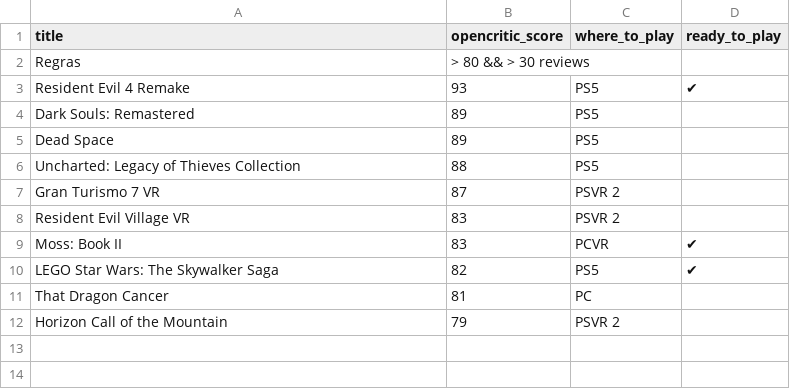
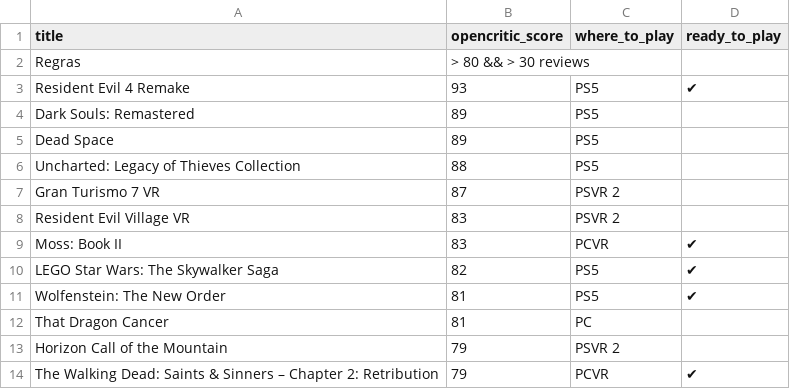
Before and after one commit to andredarcie/my-life-data, a CSV file: data/games/games_to_play.csv, drawn as a sheet; the diff names each change by its address in the sheet, - before the commit and + after, or states it on an @@ line.

Commit message:
Update games_to_play.csv

```diff
--- a/data/games/games_to_play.csv
+++ b/data/games/games_to_play.csv
+row 11: Wolfenstein: The New Order | 81 | PS5 | ✔
+row 14: The Walking Dead: Saints & Sinners – Chapter 2: Retribution | 79 | PCVR | ✔
```
